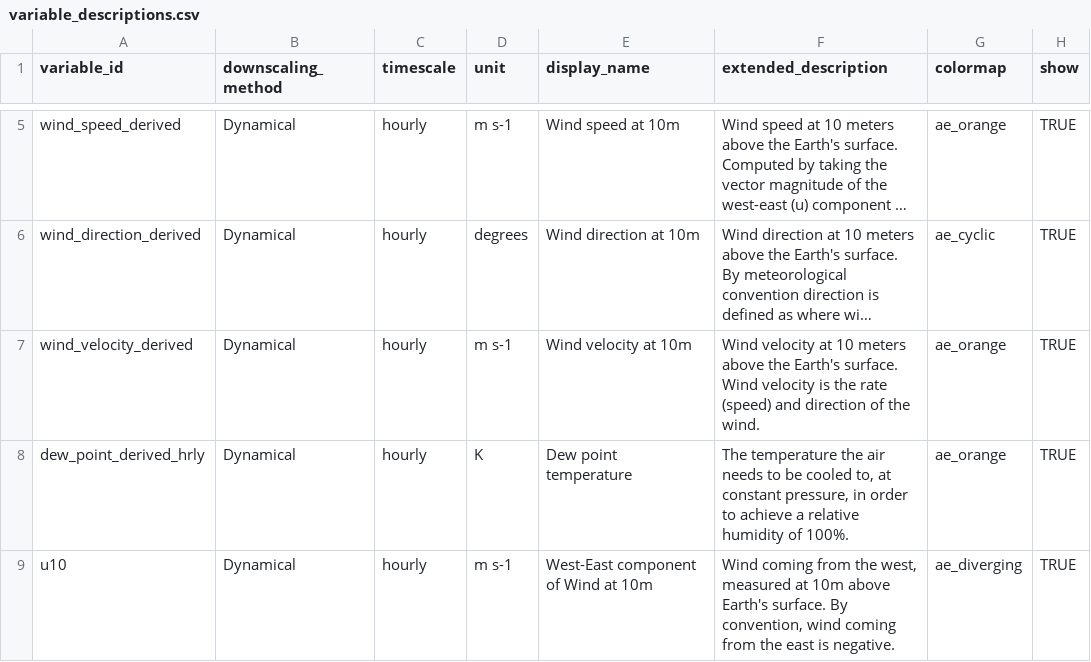
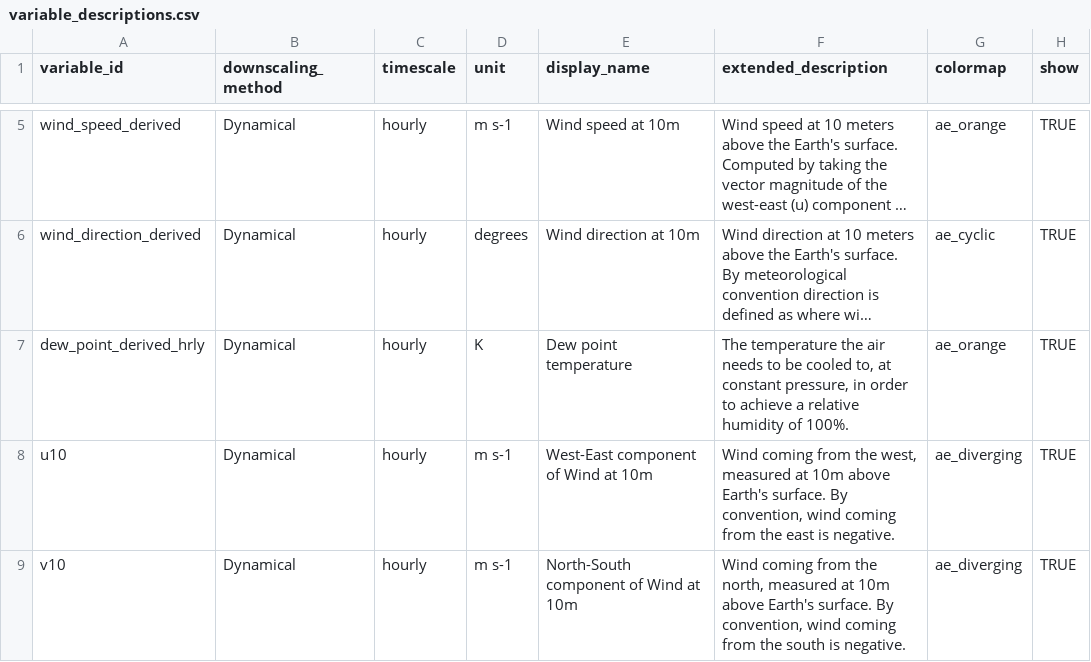
Before and after one commit to cal-adapt/climakitae, a CSV file: climakitae/data/variable_descriptions.csv, drawn as a sheet; only a part is shown, gaps mark what is left out; the shorter side is filled out with more unchanged rows; long unchanged cells end in …; the diff names each change by its address in the sheet, - before the commit and + after, or states it on an @@ line.

```diff
--- a/climakitae/data/variable_descriptions.csv
+++ b/climakitae/data/variable_descriptions.csv
-row 7: wind_velocity_derived | Dynamical | hourly | m s-1 | Wind velocity at 10m | Wind velocity at 10 meters above the Earth's surface. Wind velocity is the rate (speed) and direction of the wind. | ae_orange | TRUE
```
Also changed, not shown: 3 other files.
